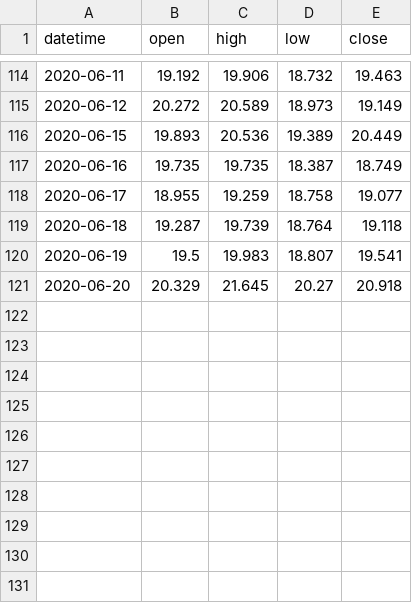
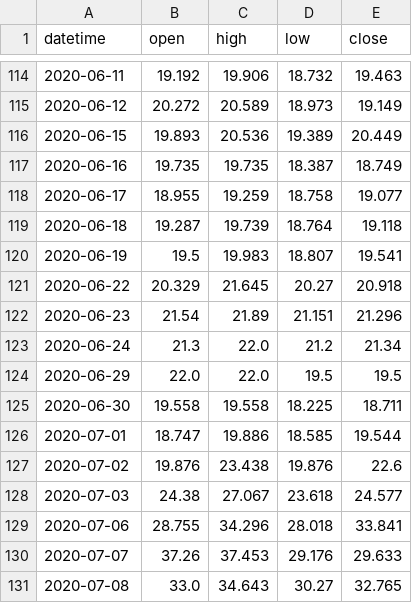
Before and after one commit to linbozhong/research_tools, a CSV file: option_analyze/vix_bar_510300.csv, drawn as a sheet; only a part is shown, gaps mark what is left out.

Commit message:
option underlying analyze modify

```diff
--- a/option_analyze/vix_bar_510300.csv
+++ b/option_analyze/vix_bar_510300.csv
@@ -120,2 +120,12 @@ datetime,open,high,low,close
 2020-06-19,19.5,19.983,18.807,19.541
-2020-06-20,20.329,21.645,20.27,20.918
+2020-06-22,20.329,21.645,20.27,20.918
+2020-06-23,21.54,21.89,21.151,21.296
+2020-06-24,21.3,22.0,21.2,21.34
+2020-06-29,22.0,22.0,19.5,19.5
+2020-06-30,19.558,19.558,18.225,18.711
+2020-07-01,18.747,19.886,18.585,19.544
+2020-07-02,19.876,23.438,19.876,22.6
+2020-07-03,24.38,27.067,23.618,24.577
+2020-07-06,28.755,34.296,28.018,33.841
+2020-07-07,37.26,37.453,29.176,29.633
+2020-07-08,33.0,34.643,30.27,32.765
```
Also changed, not shown: option_analyze/vix_bar.csv, 1 other file.
